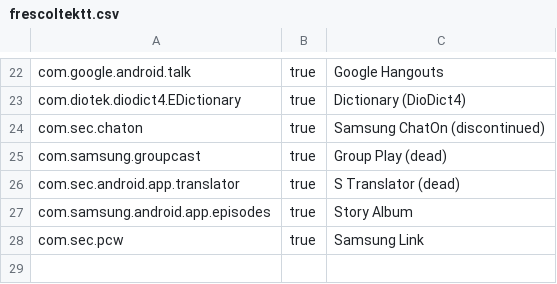
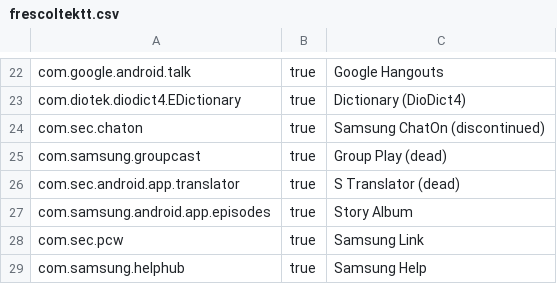
Before and after one commit to ericswpark/android-decrapifier, a CSV file: example/frescoltektt.csv, drawn as a sheet; only a part is shown, gaps mark what is left out.

Commit message:
frescoltektt: remove Help app

```diff
--- a/example/frescoltektt.csv
+++ b/example/frescoltektt.csv
@@ -28 +28,2 @@ com.samsung.android.app.episodes,true,Story Album
 com.sec.pcw,true,Samsung Link
+com.samsung.helphub,true,Samsung Help
```
